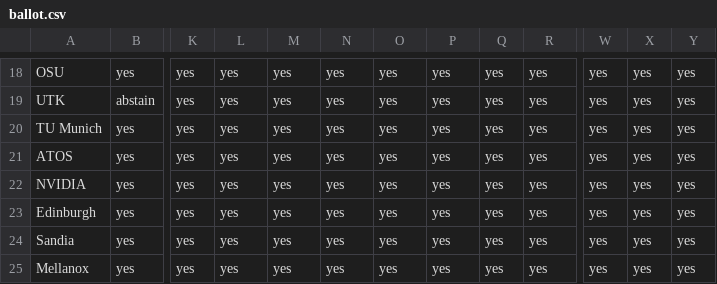
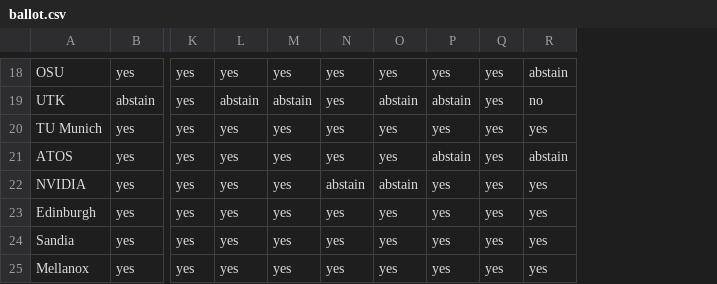
Before and after one commit to mpi-forum/mpi-forum.github.io, a CSV file: _data/meetings/2020/02/ballot.csv, drawn as a sheet; only a part is shown, gaps mark what is left out; the diff covers the shown part only; the diff names each change by its address in the sheet, - before the commit and + after, or states it on an @@ line.

```diff
--- a/_data/meetings/2020/02/ballot.csv
+++ b/_data/meetings/2020/02/ballot.csv
-column W, rows 18-25: all yes
-column X, rows 18-25: all yes
-column Y, rows 18-25: all yes
-R18: yes
+R18: abstain
-L19: yes
+L19: abstain
-M19: yes
+M19: abstain
-O19: yes
+O19: abstain
-P19: yes
+P19: abstain
-R19: yes
+R19: no
-P21: yes
+P21: abstain
-R21: yes
+R21: abstain
-N22: yes
+N22: abstain
-O22: yes
+O22: abstain
```
Also changed, not shown: 30 edited cells elsewhere in this file, _data/meetings/2020/02/votes.csv.
